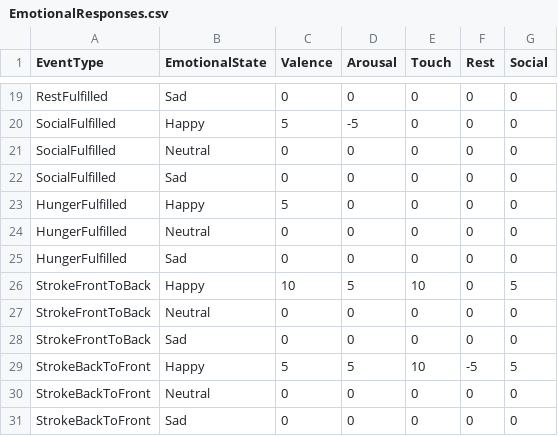
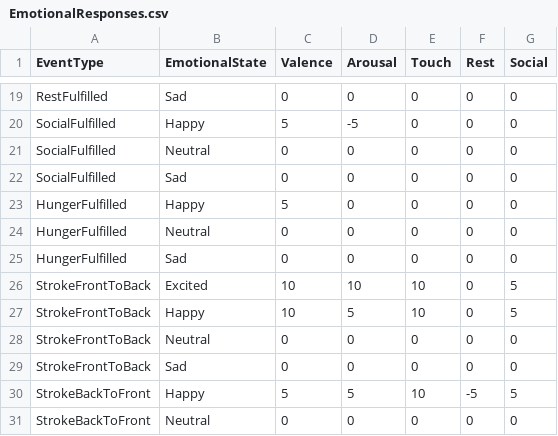
Before and after one commit to Torquoal/AZRAM, a CSV file: Assets/StreamingAssets/EmotionalResponses.csv, drawn as a sheet; only a part is shown, gaps mark what is left out; the shorter side is filled out with more unchanged rows.

```diff
--- a/Assets/StreamingAssets/EmotionalResponses.csv
+++ b/Assets/StreamingAssets/EmotionalResponses.csv
@@ -25,2 +25,3 @@ HungerFulfilled,Neutral,0,0,0,0,0
 HungerFulfilled,Sad,0,0,0,0,0
+StrokeFrontToBack,Excited,10,10,10,0,5
 StrokeFrontToBack,Happy,10,5,10,0,5
```
Also changed, not shown: 4 other files.
